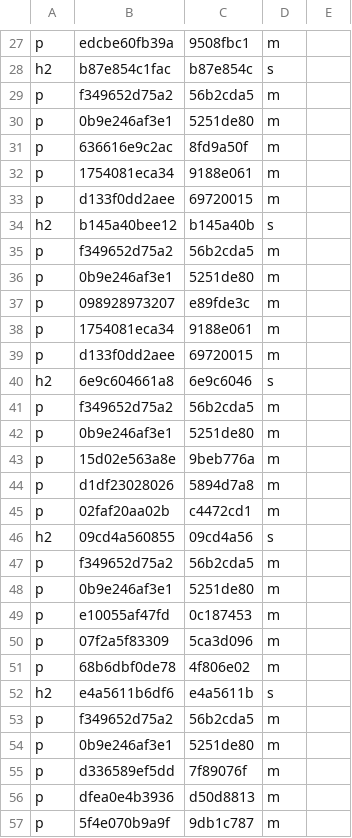
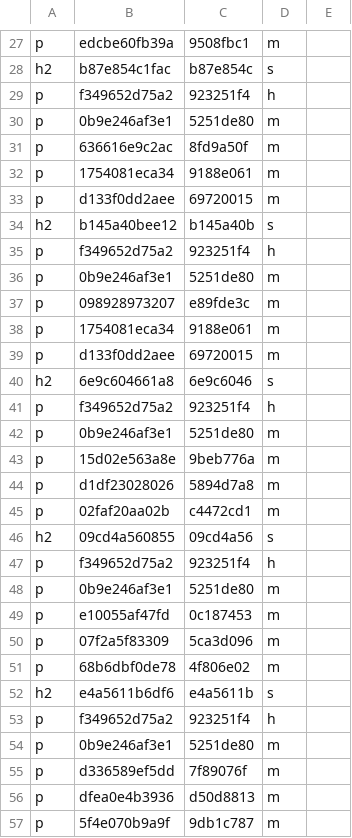
Before and after one commit to TypeDreamMoon/DreamFX, a TSV file: Docs/zh-CN/.align/diagnostics/DFX5xxx.md.tsv, drawn as a sheet; only a part is shown, gaps mark what is left out; the diff covers the shown part only.

```diff
--- a/Docs/zh-CN/.align/diagnostics/DFX5xxx.md.tsv
+++ b/Docs/zh-CN/.align/diagnostics/DFX5xxx.md.tsv
@@ -28,3 +28,3 @@ p	edcbe60fb39a	9508fbc1	m
 h2	b87e854c1fac	b87e854c	s
-p	f349652d75a2	56b2cda5	m
+p	f349652d75a2	923251f4	h
 p	0b9e246af3e1	5251de80	m
@@ -34,3 +34,3 @@ p	d133f0dd2aee	69720015	m
 h2	b145a40bee12	b145a40b	s
-p	f349652d75a2	56b2cda5	m
+p	f349652d75a2	923251f4	h
 p	0b9e246af3e1	5251de80	m
@@ -40,3 +40,3 @@ p	d133f0dd2aee	69720015	m
 h2	6e9c604661a8	6e9c6046	s
-p	f349652d75a2	56b2cda5	m
+p	f349652d75a2	923251f4	h
 p	0b9e246af3e1	5251de80	m
@@ -46,3 +46,3 @@ p	02faf20aa02b	c4472cd1	m
 h2	09cd4a560855	09cd4a56	s
-p	f349652d75a2	56b2cda5	m
+p	f349652d75a2	923251f4	h
 p	0b9e246af3e1	5251de80	m
@@ -52,3 +52,3 @@ p	68b6dbf0de78	4f806e02	m
 h2	e4a5611b6df6	e4a5611b	s
-p	f349652d75a2	56b2cda5	m
+p	f349652d75a2	923251f4	h
 p	0b9e246af3e1	5251de80	m
```
Also changed, not shown: 47 edited cells elsewhere in this file, Docs/zh-CN/.align/diagnostics/DFX1xxx.md.tsv, Docs/zh-CN/.align/diagnostics/DFX2xxx.md.tsv, 17 other files.
